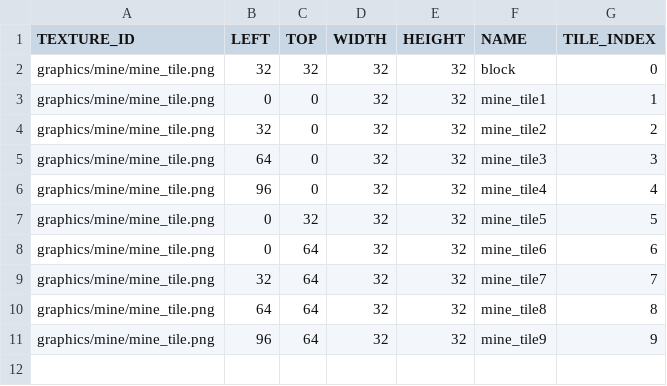
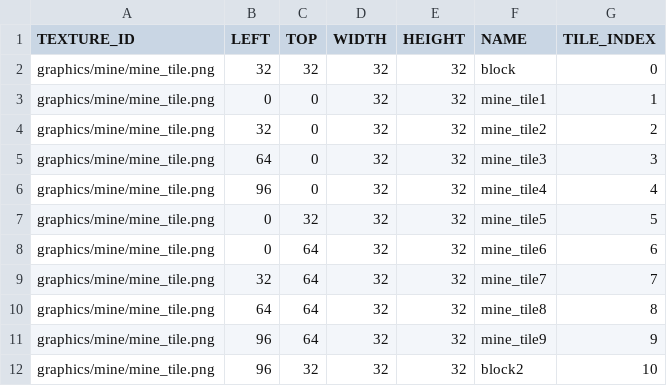
Before and after one commit to soonkookpark/TeamProjectGame, a CSV file: Heroes_of_Hammerwatch-bin/graphics/mine/mine_tile.csv, drawn as a sheet.

```diff
--- a/Heroes_of_Hammerwatch-bin/graphics/mine/mine_tile.csv
+++ b/Heroes_of_Hammerwatch-bin/graphics/mine/mine_tile.csv
@@ -11 +11,2 @@ graphics/mine/mine_tile.png,64,64,32,32,mine_tile8,8
 graphics/mine/mine_tile.png,96,64,32,32,mine_tile9,9
+graphics/mine/mine_tile.png,96,32,32,32,block2,10
```
Also changed, not shown: Heroes_of_Hammerwatch-bin/graphics/mine/on_mine_tile.csv, Heroes_of_Hammerwatch-bin/save/new.csv, 14 other files.
